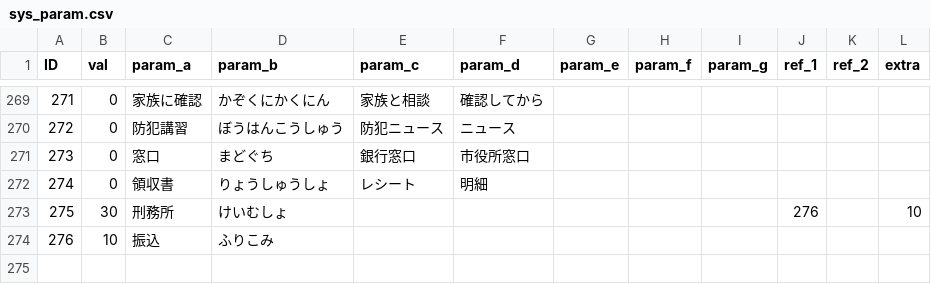
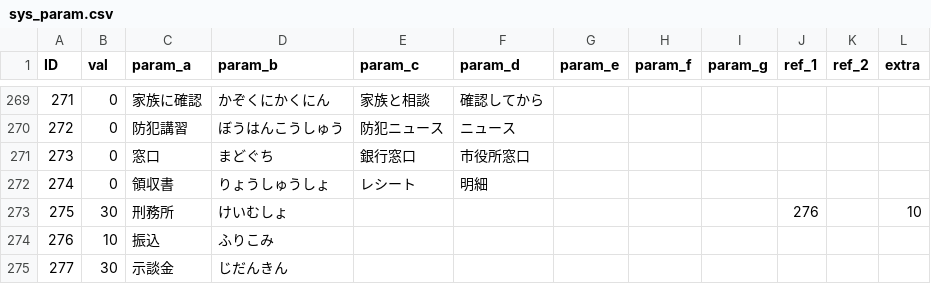
Before and after one commit to TakanoSoft/AppConfigData, a CSV file: sys_param.csv, drawn as a sheet; only a part is shown, gaps mark what is left out; the diff names each change by its address in the sheet, - before the commit and + after, or states it on an @@ line.

Commit message:
Add files via upload

```diff
--- a/sys_param.csv
+++ b/sys_param.csv
+row 275: 277 | 30 | 示談金 | じだんきん
```
